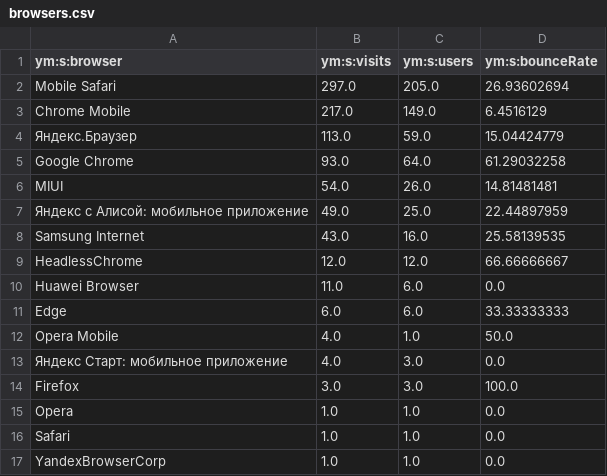
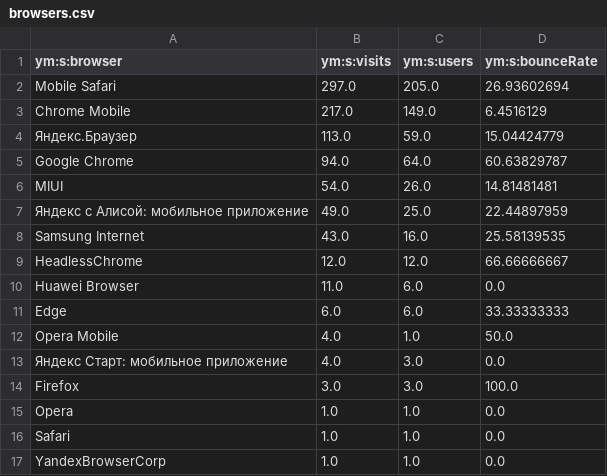
Before and after one commit to maker-soft/Foto, a CSV file: analytics/yandex-metrica/browsers.csv, drawn as a sheet.

```diff
--- a/analytics/yandex-metrica/browsers.csv
+++ b/analytics/yandex-metrica/browsers.csv
@@ -4,3 +4,3 @@ Chrome Mobile,217.0,149.0,6.4516129
 Яндекс.Браузер,113.0,59.0,15.04424779
-Google Chrome,93.0,64.0,61.29032258
+Google Chrome,94.0,64.0,60.63829787
 MIUI,54.0,26.0,14.81481481
```
Also changed, not shown: analytics/yandex-metrica/conversions.csv, analytics/yandex-metrica/devices.csv, 17 other files.
